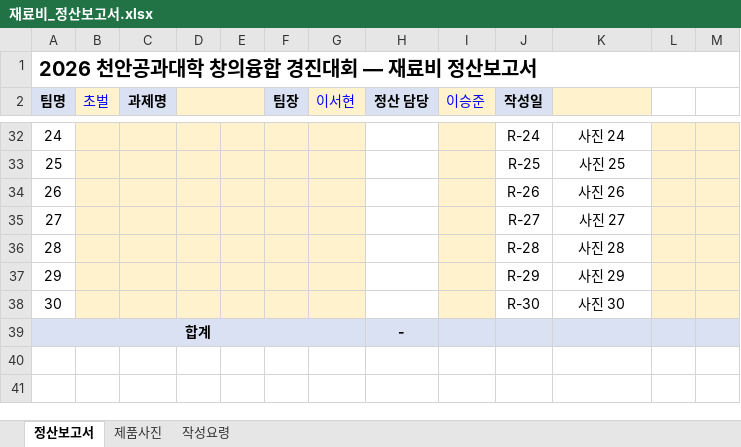
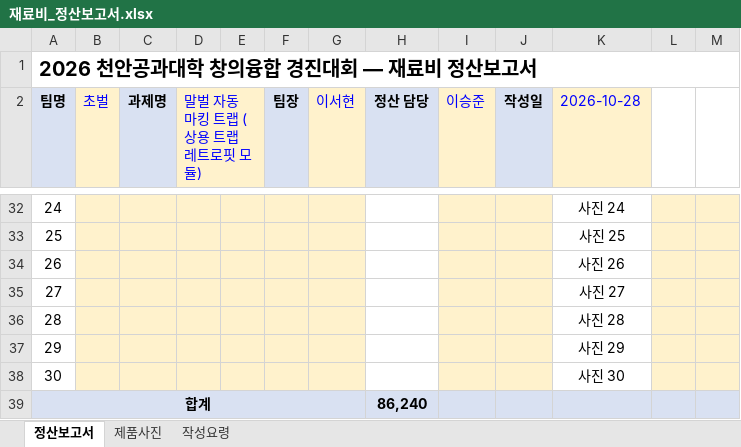
Before and after one commit to britams/-capstone-project-repo, an Excel workbook: purchase/재료비_정산보고서.xlsx, sheet 정산보고서, drawn as a sheet; only a part is shown, gaps mark what is left out; values as stored, in another font and other column widths than the file's, no borders; the diff covers the shown part only; the diff names each change by its address in the sheet, - before the commit and + after, or states it on an @@ line.

```diff
--- a/purchase/재료비_정산보고서.xlsx (sheet 정산보고서)
+++ b/purchase/재료비_정산보고서.xlsx (sheet 정산보고서)
-D2: (empty)
+D2: 말벌 자동 마킹 트랩 (상용 트랩 레트로핏 모듈)
-K2: (empty)
+K2: 2026-10-28
-J32:J38 fill: none
+J32:J38 fill: #FFF2CC
-J32 (작성일): R-24
+J32 (작성일): (empty)
-J33 (작성일): R-25
+J33 (작성일): (empty)
-J34 (작성일): R-26
+J34 (작성일): (empty)
-J35 (작성일): R-27
+J35 (작성일): (empty)
-J36 (작성일): R-28
+J36 (작성일): (empty)
-J37 (작성일): R-29
+J37 (작성일): (empty)
-J38 (작성일): R-30
+J38 (작성일): (empty)
-H39 (정산 담당): -
+H39 (정산 담당): 86,240
```
Also changed, not shown: 75 edited cells and cell formats elsewhere in this sheet, sheet 제품사진, formulas that keep their value, 1 other file.
